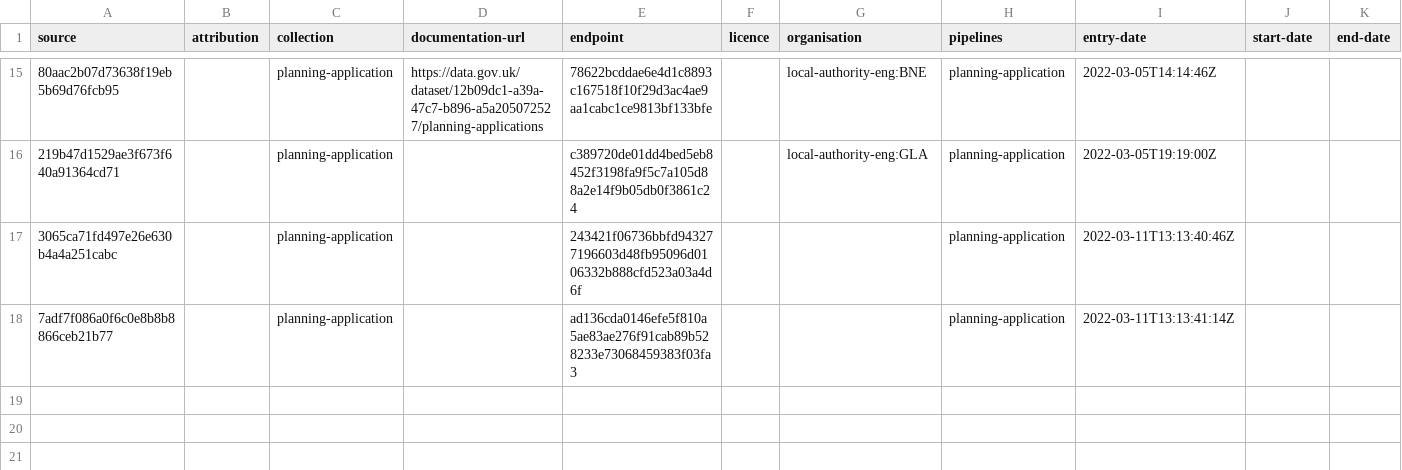
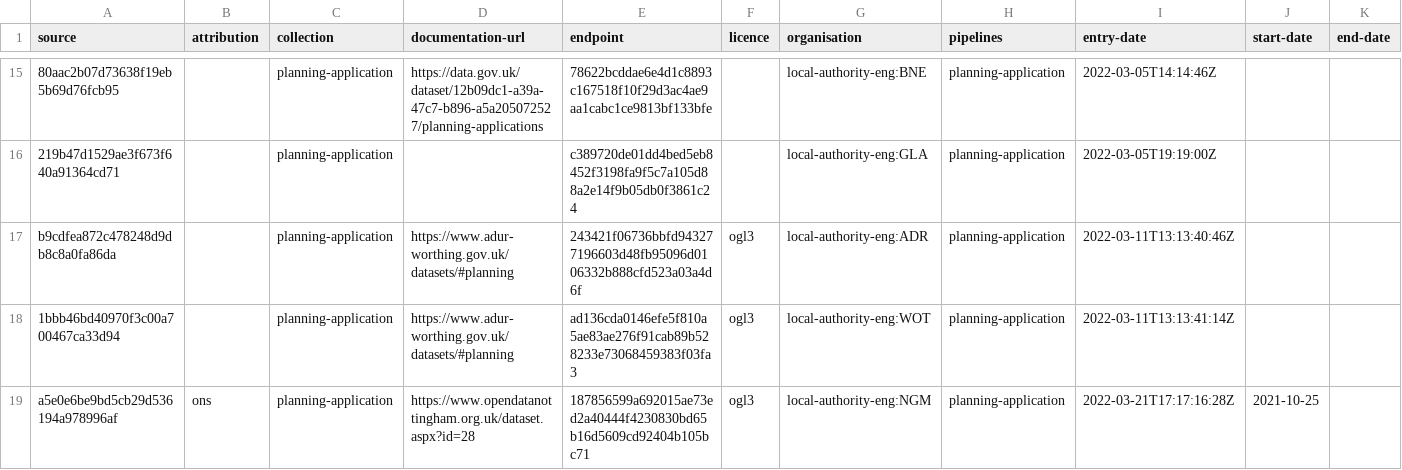
Before and after one commit to digital-land/planning-application-collection, a CSV file: collection/source.csv, drawn as a sheet; only a part is shown, gaps mark what is left out; the diff names each change by its address in the sheet, - before the commit and + after, or states it on an @@ line.

Commit message:
Added Nottingham, recalculated sources

```diff
--- a/collection/source.csv
+++ b/collection/source.csv
-A17 (source): 3065ca71fd497e26e630b4a4a251cabc
+A17 (source): b9cdfea872c478248d9db8c8a0fa86da
-D17:D18 (documentation-url): (empty)
+D17:D18 (documentation-url): https://www.adur-worthing.gov.uk/datasets/#planning
-F17:F18 (licence): (empty)
+F17:F18 (licence): ogl3
-G17 (organisation): (empty)
+G17 (organisation): local-authority-eng:ADR
-A18 (source): 7adf7f086a0f6c0e8b8b8866ceb21b77
+A18 (source): 1bbb46bd40970f3c00a700467ca33d94
-G18 (organisation): (empty)
+G18 (organisation): local-authority-eng:WOT
+row 19: a5e0e6be9bd5cb29d536194a978996af | ons | planning-application | https://www.opendatanottingham.org.uk/dataset.aspx?id=28 | 187856599a692015ae73ed2a40444f4230830bd65b16d5609cd92404b105bc71 | ogl3 | local-authority-eng:NGM | planning-application | 2022-03-21T17:17:16:28Z | 2021-10-25
```
Also changed, not shown: collection/endpoint.csv.
